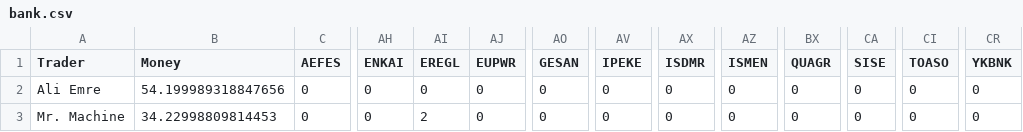
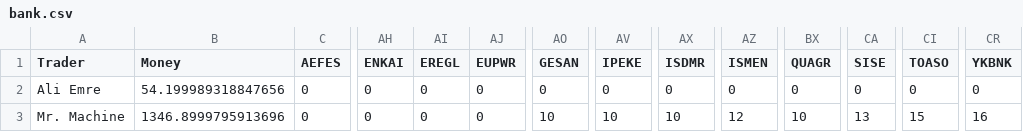
Before and after one commit to aliemre2023/trade-bot, a CSV file: stockbroker/bank.csv, drawn as a sheet; only a part is shown, gaps mark what is left out; the diff names each change by its address in the sheet, - before the commit and + after, or states it on an @@ line.

Commit message:
machine trader added, trouble bank.csv mistake fixed

```diff
--- a/stockbroker/bank.csv
+++ b/stockbroker/bank.csv
-B3 (Money): 34.22998809814453
+B3 (Money): 1346.8999795913696
-AI3 (EREGL): 2
+AI3 (EREGL): 0
-AO3 (GESAN): 0
+AO3 (GESAN): 10
-AV3 (IPEKE): 0
+AV3 (IPEKE): 10
-AX3 (ISDMR): 0
+AX3 (ISDMR): 10
-AZ3 (ISMEN): 0
+AZ3 (ISMEN): 12
-BX3 (QUAGR): 0
+BX3 (QUAGR): 10
-CA3 (SISE): 0
+CA3 (SISE): 13
-CI3 (TOASO): 0
+CI3 (TOASO): 15
-CR3 (YKBNK): 0
+CR3 (YKBNK): 16
```
Also changed, not shown: scraper/data/trust_values.csv, 11 other files.
